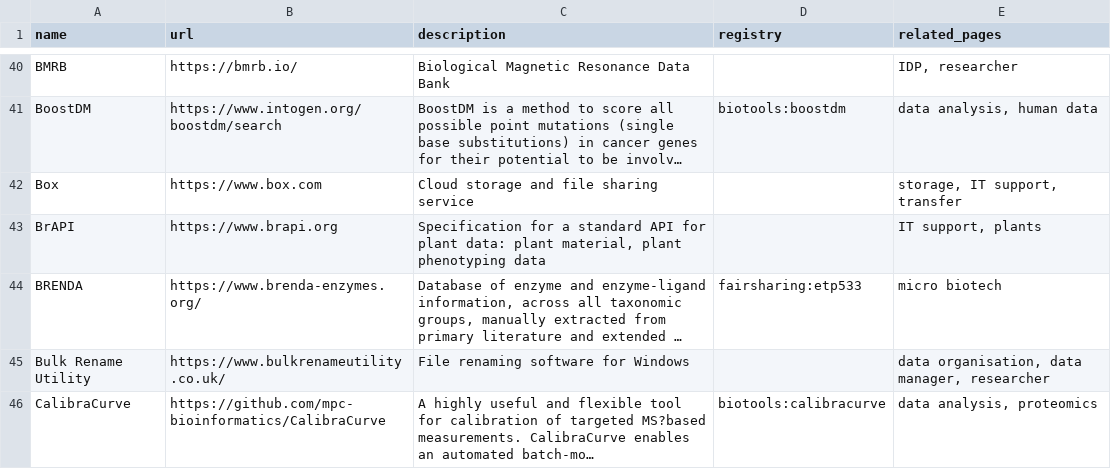
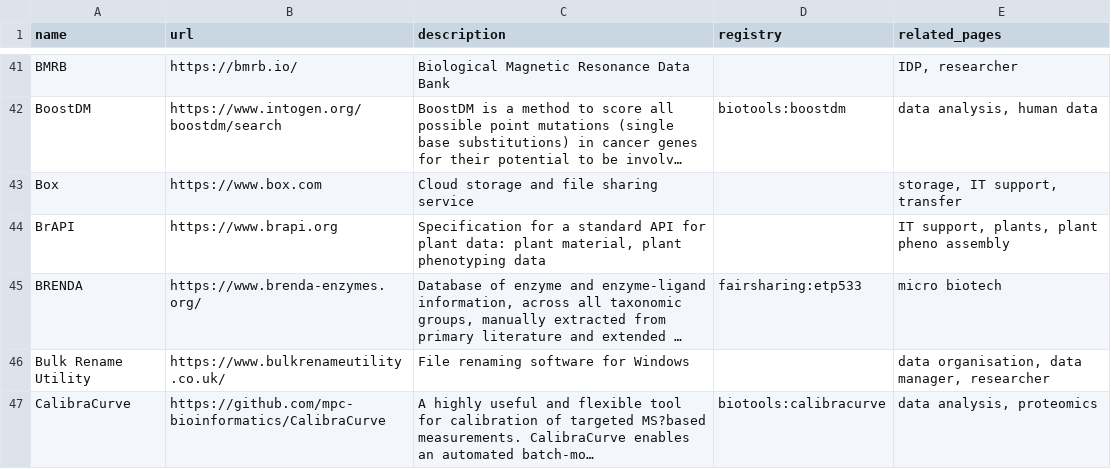
Before and after one commit to elixir-europe/rdmkit, a CSV file: _data/main_tool_and_resource_list.csv, drawn as a sheet; only a part is shown, gaps mark what is left out; long unchanged cells end in …; addresses are those after the commit; the diff covers the shown part only; the diff names each change by its address in the sheet, - before the commit and + after, or states it on an @@ line.

Commit message:
Update tools plant pheno assembly (#994)
* update tools

* url fix

* page id fix

```diff
--- a/_data/main_tool_and_resource_list.csv
+++ b/_data/main_tool_and_resource_list.csv
-E44 (related_pages): IT support, plants
+E44 (related_pages): IT support, plants, plant pheno assembly
```
Also changed, not shown: 3 added rows and 9 edited cells elsewhere in this file, 3 other files.
